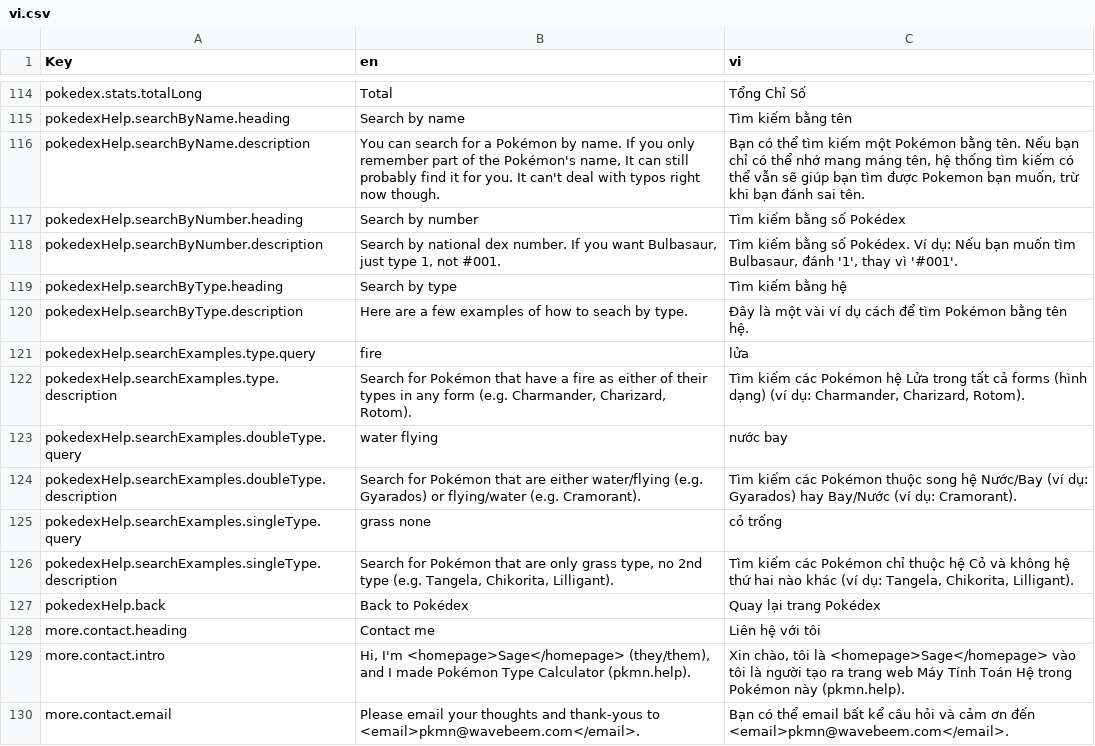
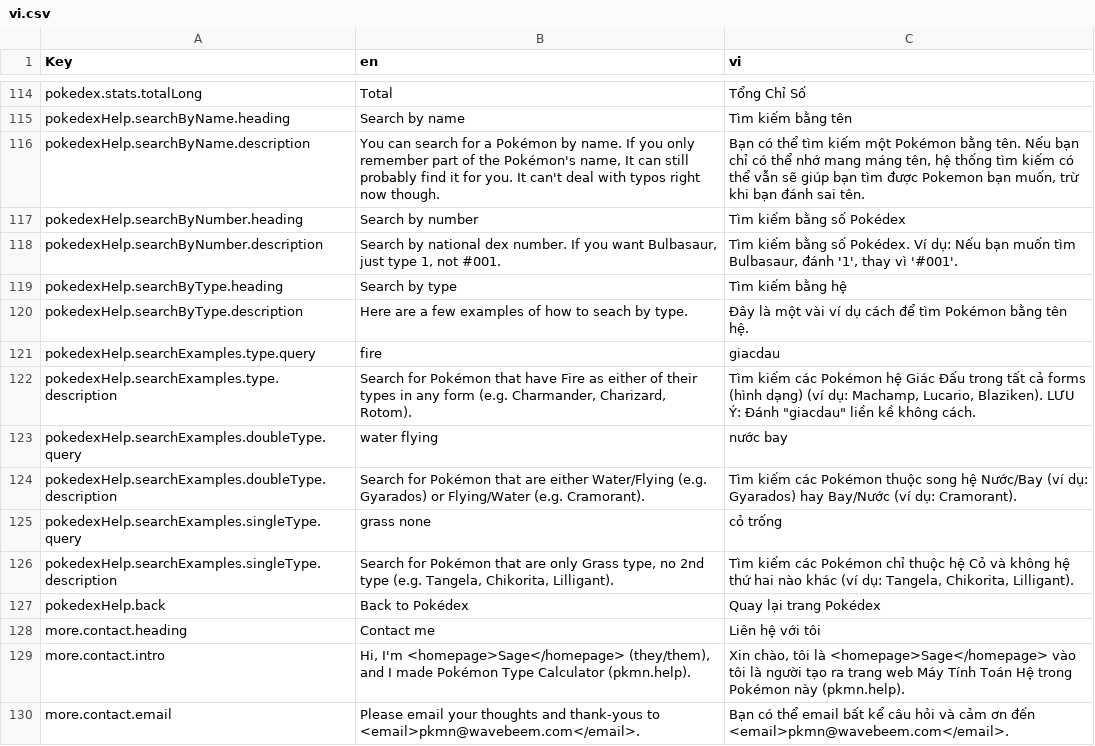
Before and after one commit to wavebeem/pkmn.help, a CSV file: public/translations/vi.csv, drawn as a sheet; only a part is shown, gaps mark what is left out.

```diff
--- a/public/translations/vi.csv
+++ b/public/translations/vi.csv
@@ -120,8 +120,8 @@ pokedexHelp.searchByType.heading,Search by type,Tìm kiếm bằng hệ
 pokedexHelp.searchByType.description,Here are a few examples of how to seach by type.,Đây là một vài ví dụ cách để tìm Pokémon bằng tên hệ.
-pokedexHelp.searchExamples.type.query,fire,lửa
-pokedexHelp.searchExamples.type.description,"Search for Pokémon that have a fire as either of their types in any form (e.g. Charmander, Charizard, Rotom).","Tìm kiếm các Pokémon hệ Lửa trong tất cả forms (hình dạng) (ví dụ: Charmander, Charizard, Rotom)."
+pokedexHelp.searchExamples.type.query,fire,giacdau
+pokedexHelp.searchExamples.type.description,"Search for Pokémon that have Fire as either of their types in any form (e.g. Charmander, Charizard, Rotom).","Tìm kiếm các Pokémon hệ Giác Đấu trong tất cả forms (hình dạng) (ví dụ: Machamp, Lucario, Blaziken). LƯU Ý: Đánh ""giacdau"" liền kề không cách."
 pokedexHelp.searchExamples.doubleType.query,water flying,nước bay
-pokedexHelp.searchExamples.doubleType.description,Search for Pokémon that are either water/flying (e.g. Gyarados) or flying/water (e.g. Cramorant).,Tìm kiếm các Pokémon thuộc song hệ Nước/Bay (ví dụ: Gyarados) hay Bay/Nước (ví dụ: Cramorant).
+pokedexHelp.searchExamples.doubleType.description,Search for Pokémon that are either Water/Flying (e.g. Gyarados) or Flying/Water (e.g. Cramorant).,Tìm kiếm các Pokémon thuộc song hệ Nước/Bay (ví dụ: Gyarados) hay Bay/Nước (ví dụ: Cramorant).
 pokedexHelp.searchExamples.singleType.query,grass none,cỏ trống
-pokedexHelp.searchExamples.singleType.description,"Search for Pokémon that are only grass type, no 2nd type (e.g. Tangela, Chikorita, Lilligant).","Tìm kiếm các Pokémon chỉ thuộc hệ Cỏ và không hệ thứ hai nào khác (ví dụ: Tangela, Chikorita, Lilligant)."
+pokedexHelp.searchExamples.singleType.description,"Search for Pokémon that are only Grass type, no 2nd type (e.g. Tangela, Chikorita, Lilligant).","Tìm kiếm các Pokémon chỉ thuộc hệ Cỏ và không hệ thứ hai nào khác (ví dụ: Tangela, Chikorita, Lilligant)."
 pokedexHelp.back,Back to Pokédex,Quay lại trang Pokédex
```
Also changed, not shown: public/translations/da.csv, public/translations/de.csv, 19 other files.
